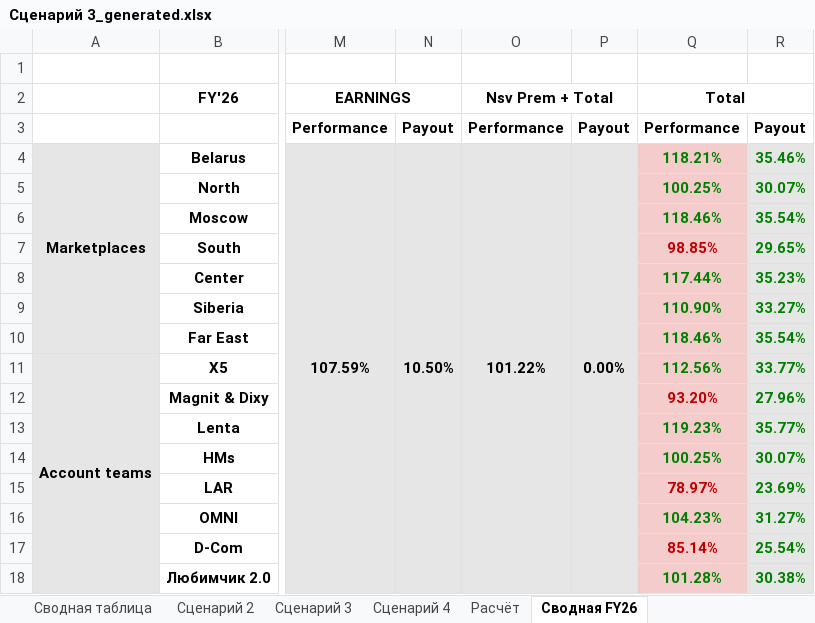
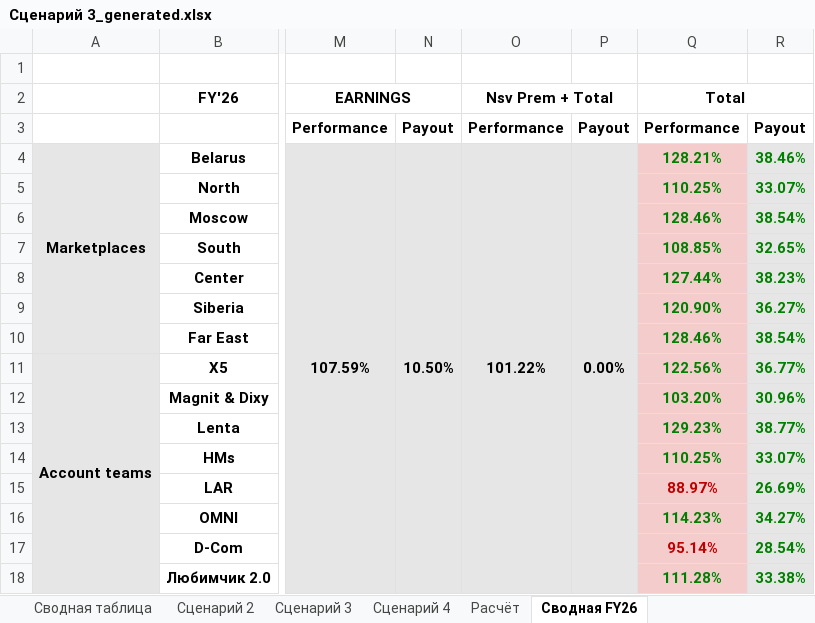
Before and after one commit to nikitakuvsh/excelMacros, an Excel workbook: Сценарий 3_generated.xlsx, sheet Сводная FY26, drawn as a sheet; only a part is shown, gaps mark what is left out; values as stored, in another font and other column widths than the file's, no borders; the diff covers the shown part only; the diff names each change by its address in the sheet, - before the commit and + after, or states it on an @@ line.

```diff
--- a/Сценарий 3_generated.xlsx (sheet Сводная FY26)
+++ b/Сценарий 3_generated.xlsx (sheet Сводная FY26)
-Q4: 118.21%
+Q4: 128.21%
-R4: 35.46%
+R4: 38.46%
-Q5: 100.25%
+Q5: 110.25%
-R5: 30.07%
+R5: 33.07%
-Q6: 118.46%
+Q6: 128.46%
-R6: 35.54%
+R6: 38.54%
-Q7: 98.85%
+Q7: 108.85%
-Q7 text colour: #C00000
+Q7 text colour: #008000
-R7: 29.65%
+R7: 32.65%
-Q8: 117.44%
+Q8: 127.44%
-R8: 35.23%
+R8: 38.23%
-Q9: 110.90%
+Q9: 120.90%
-R9: 33.27%
+R9: 36.27%
-Q10: 118.46%
+Q10: 128.46%
-R10: 35.54%
+R10: 38.54%
-Q11: 112.56%
+Q11: 122.56%
-R11: 33.77%
+R11: 36.77%
-Q12: 93.20%
+Q12: 103.20%
-Q12 text colour: #C00000
+Q12 text colour: #008000
-R12: 27.96%
+R12: 30.96%
-Q13: 119.23%
+Q13: 129.23%
-R13: 35.77%
+R13: 38.77%
-Q14: 100.25%
+Q14: 110.25%
-R14: 30.07%
+R14: 33.07%
-Q15: 78.97%
+Q15: 88.97%
-R15: 23.69%
+R15: 26.69%
-Q16: 104.23%
+Q16: 114.23%
-R16: 31.27%
+R16: 34.27%
-Q17: 85.14%
+Q17: 95.14%
-R17: 25.54%
+R17: 28.54%
-Q18: 101.28%
+Q18: 111.28%
-R18: 30.38%
+R18: 33.38%
```
Also changed, not shown: 9 edited cells elsewhere in this sheet, sheet Расчётная модель SIP, Сценарий 2.xlsx, Сценарий 2_generated.xlsx, 9 other files.
